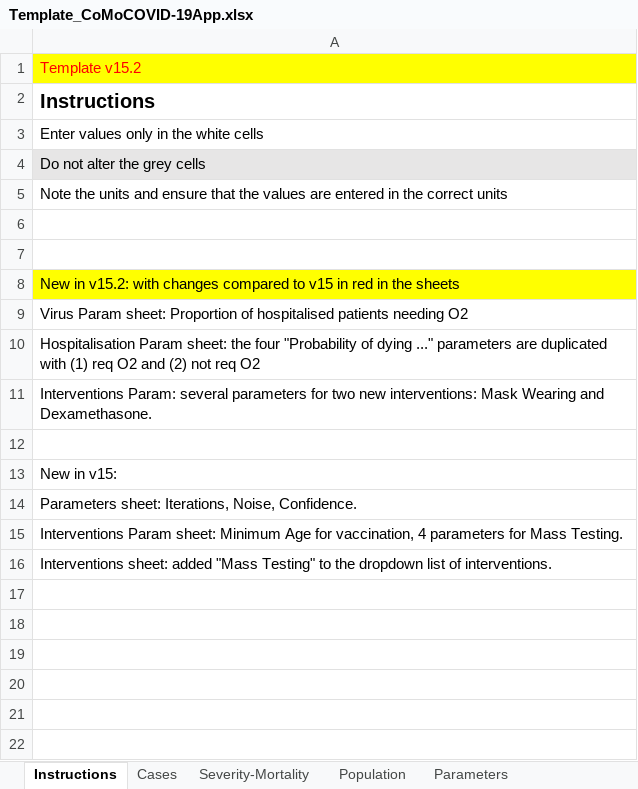
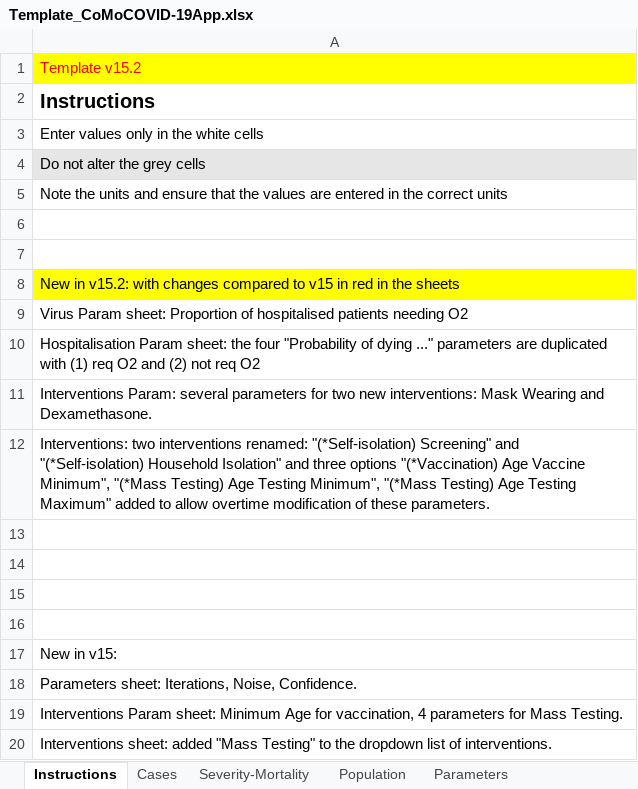
Before and after one commit to ocelhay/como, an Excel workbook: Template_CoMoCOVID-19App.xlsx, sheet Instructions, drawn as a sheet; values as stored, in another font and other column widths than the file's, no borders; ↵ is a line break in a cell; the diff names each change by its address in the sheet, - before the commit and + after, or states it on an @@ line.

Commit message:
rename interventions

```diff
--- a/Template_CoMoCOVID-19App.xlsx (sheet Instructions)
+++ b/Template_CoMoCOVID-19App.xlsx (sheet Instructions)
+row 12: Interventions: two interventions renamed: "(*Self-isolation) Screening" and ↵ "(*Self-isolation) Household Isolation" and three options "(*Vaccination) Age Vaccine Minimum", "(*Mass Testing) Age Testing Minimum", "(*Mass Testing) Age Testing Maximum" added to allow overtime modification of these parameters.
+row 13: (empty)
+row 14: (empty)
+row 15: (empty)
```
Also changed, not shown: sheet Interventions, formulas that keep their value.
